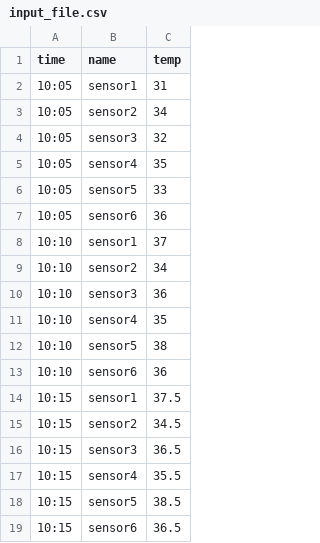
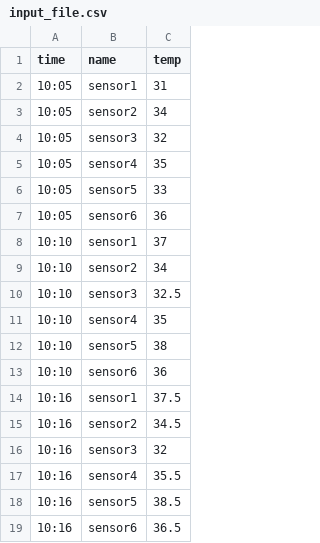
Before and after one commit to aminabukoash/sourcefusion, a CSV file: data/input_file.csv (was input_file.csv), drawn as a sheet.

Commit message:
Move input/output files to data folder. Fix the check_sensor_stuck function when the next values are stuck but the next time is less than stuck interval.

```diff
--- a/input_file.csv
+++ b/data/input_file.csv
@@ -9,3 +9,3 @@ time,name,temp
 10:10, sensor2, 34
-10:10, sensor3, 36
+10:10, sensor3, 32.5
 10:10, sensor4, 35
@@ -13,7 +13,7 @@ time,name,temp
 10:10, sensor6, 36
-10:15, sensor1, 37.5
-10:15, sensor2, 34.5
-10:15, sensor3, 36.5
-10:15, sensor4, 35.5
-10:15, sensor5, 38.5
-10:15, sensor6, 36.5
+10:16, sensor1, 37.5
+10:16, sensor2, 34.5
+10:16, sensor3, 32
+10:16, sensor4, 35.5
+10:16, sensor5, 38.5
+10:16, sensor6, 36.5
```
Also changed, not shown: 1 other file.
